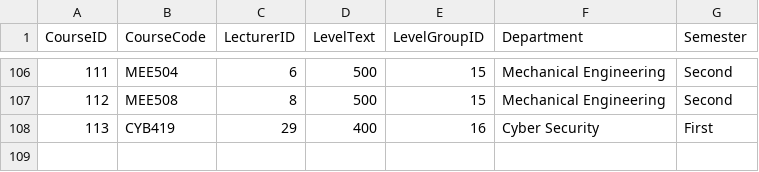
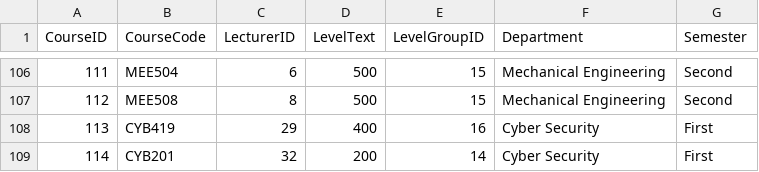
Before and after one commit to Ola022/smart-timetable-ml, a CSV file: data_files/courses.csv, drawn as a sheet; only a part is shown, gaps mark what is left out; the diff names each change by its address in the sheet, - before the commit and + after, or states it on an @@ line.

```diff
--- a/data_files/courses.csv
+++ b/data_files/courses.csv
+row 109: 114 | CYB201 | 32 | 200 | 14 | Cyber Security | First
```
Also changed, not shown: data_files/lecturers.csv, 2 other files.
